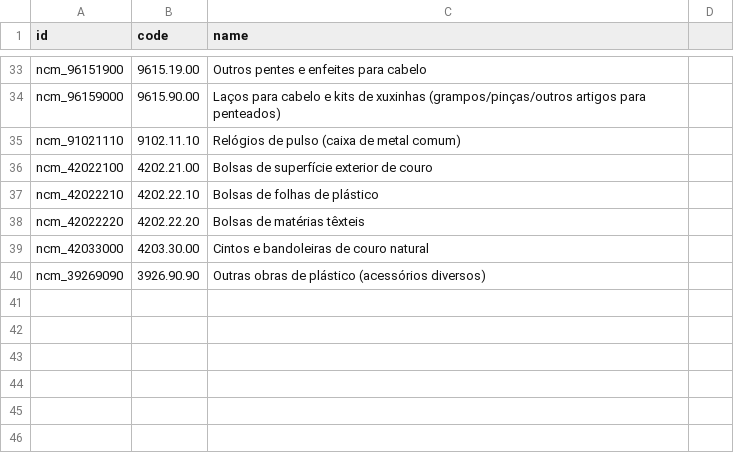
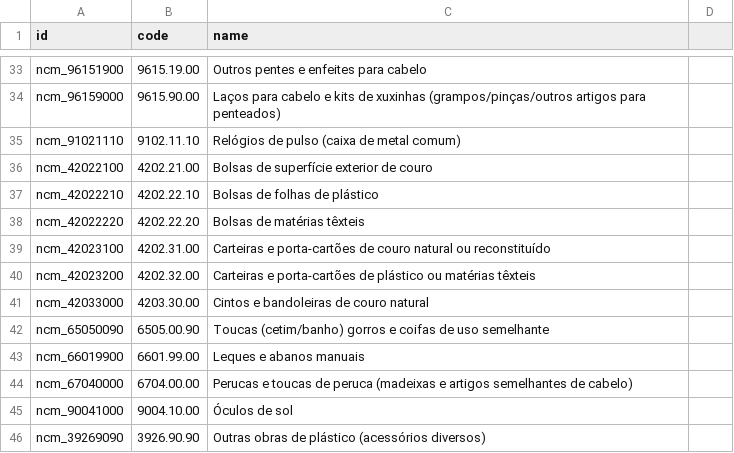
Before and after one commit to marceru1/modulo-fiscal-odoo, a CSV file: meu_modulo_fiscal/data/br.ncm.csv, drawn as a sheet; only a part is shown, gaps mark what is left out; the diff names each change by its address in the sheet, - before the commit and + after, or states it on an @@ line.

Commit message:
feat(backend): adiciona NCMs de toucas, leques, perucas, oculos, carteiras

```diff
--- a/meu_modulo_fiscal/data/br.ncm.csv
+++ b/meu_modulo_fiscal/data/br.ncm.csv
+row 39: ncm_42023100 | 4202.31.00 | Carteiras e porta-cartões de couro natural ou reconstituído
+row 40: ncm_42023200 | 4202.32.00 | Carteiras e porta-cartões de plástico ou matérias têxteis
+row 42: ncm_65050090 | 6505.00.90 | Toucas (cetim/banho) gorros e coifas de uso semelhante
+row 43: ncm_66019900 | 6601.99.00 | Leques e abanos manuais
+row 44: ncm_67040000 | 6704.00.00 | Perucas e toucas de peruca (madeixas e artigos semelhantes de cabelo)
+row 45: ncm_90041000 | 9004.10.00 | Óculos de sol
```
